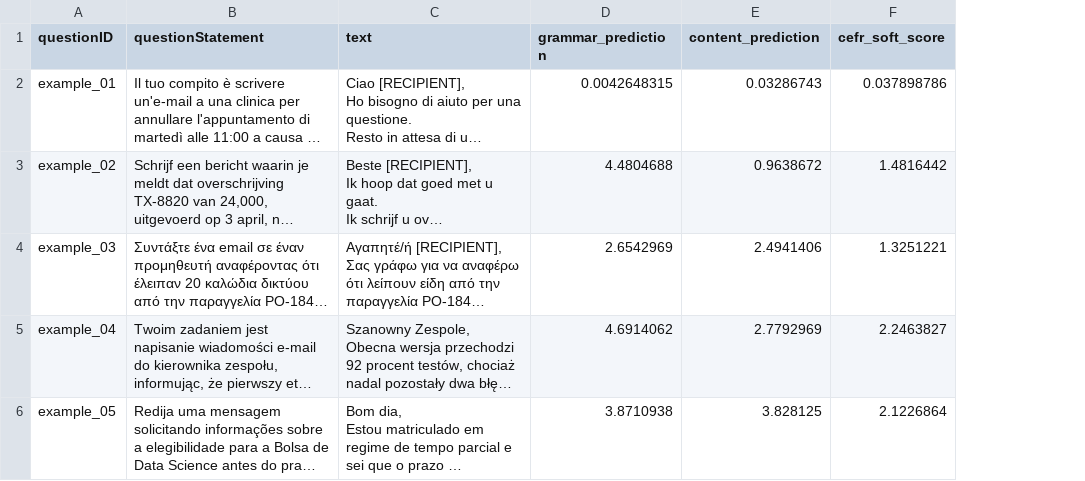
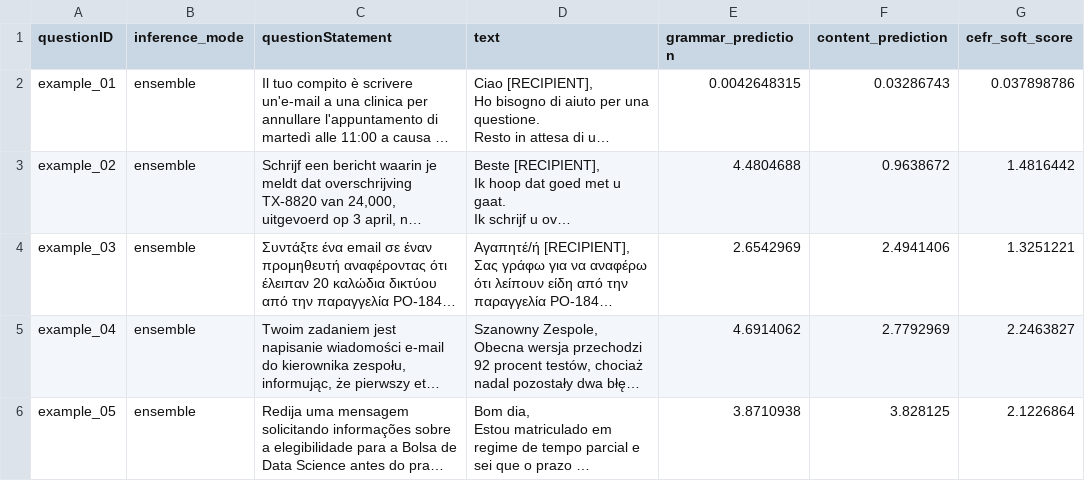
Before and after one commit to RitwikGhosal/multilingual-email-scoring, a CSV file: examples/sample_predictions.csv, drawn as a sheet; only a part is shown; long unchanged cells end in …; the diff names each change by its address in the sheet, - before the commit and + after, or states it on an @@ line.

```diff
--- a/examples/sample_predictions.csv
+++ b/examples/sample_predictions.csv
+column B (inference_mode), rows 2-6: all ensemble
```
Also changed, not shown: 2 other files.
